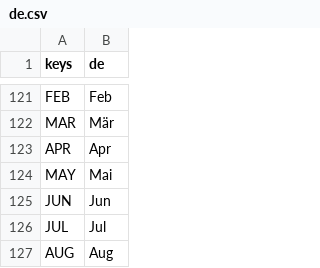
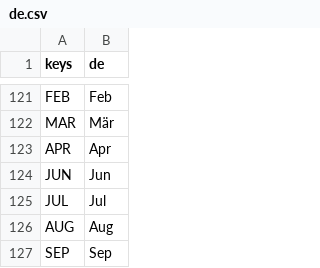
Before and after one commit to dulvui/futsal-manager, a CSV file: game/translations/de.csv, drawn as a sheet; only a part is shown, gaps mark what is left out; the shorter side is filled out with more unchanged rows; the diff names each change by its address in the sheet, - before the commit and + after, or states it on an @@ line.

Commit message:
translations: remove duplicate key MAY

```diff
--- a/game/translations/de.csv
+++ b/game/translations/de.csv
-row 124: MAY | Mai
```
Also changed, not shown: game/translations/en.csv, game/translations/it.csv.
